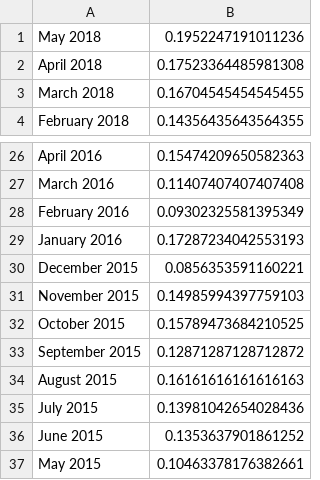
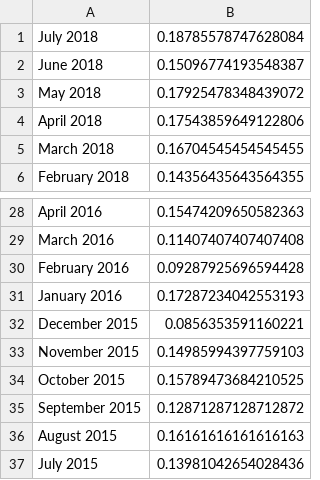
Before and after one commit to arkadiyt/hn-stats, a CSV file: output.csv, drawn as a sheet; only a part is shown, gaps mark what is left out; the shorter side is filled out with more unchanged rows.

```diff
--- a/output.csv
+++ b/output.csv
@@ -1,3 +1,5 @@
-May 2018,0.1952247191011236
-April 2018,0.17523364485981308
+July 2018,0.18785578747628084
+June 2018,0.15096774193548387
+May 2018,0.17925478348439072
+April 2018,0.17543859649122806
 March 2018,0.16704545454545455
@@ -27,3 +29,3 @@ April 2016,0.15474209650582363
 March 2016,0.11407407407407408
-February 2016,0.09302325581395349
+February 2016,0.09287925696594428
 January 2016,0.17287234042553193
```
Also changed, not shown: whoishiring.csv.
